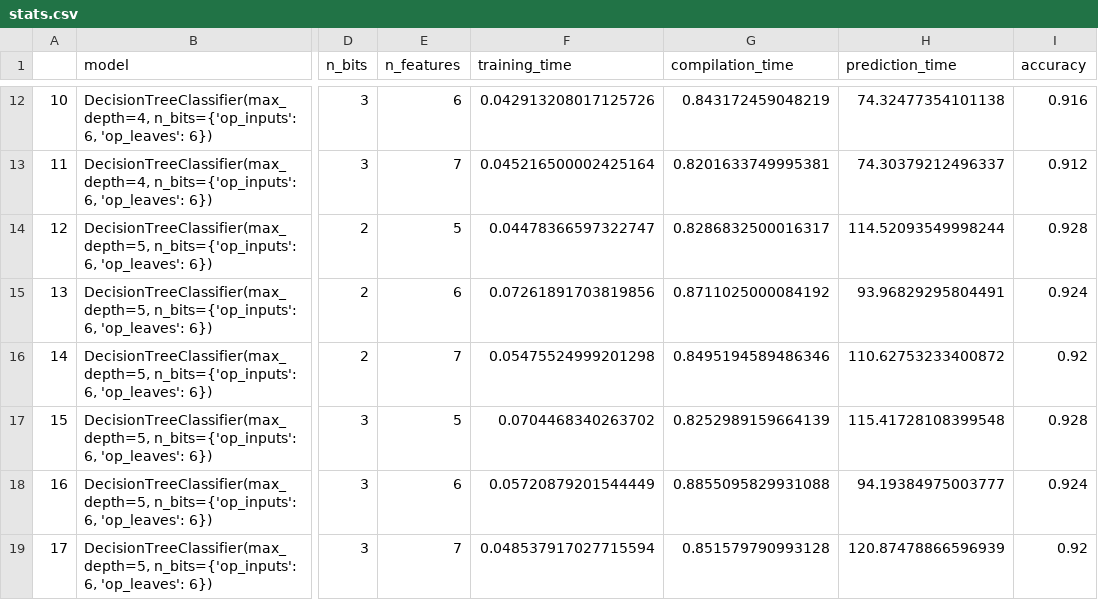
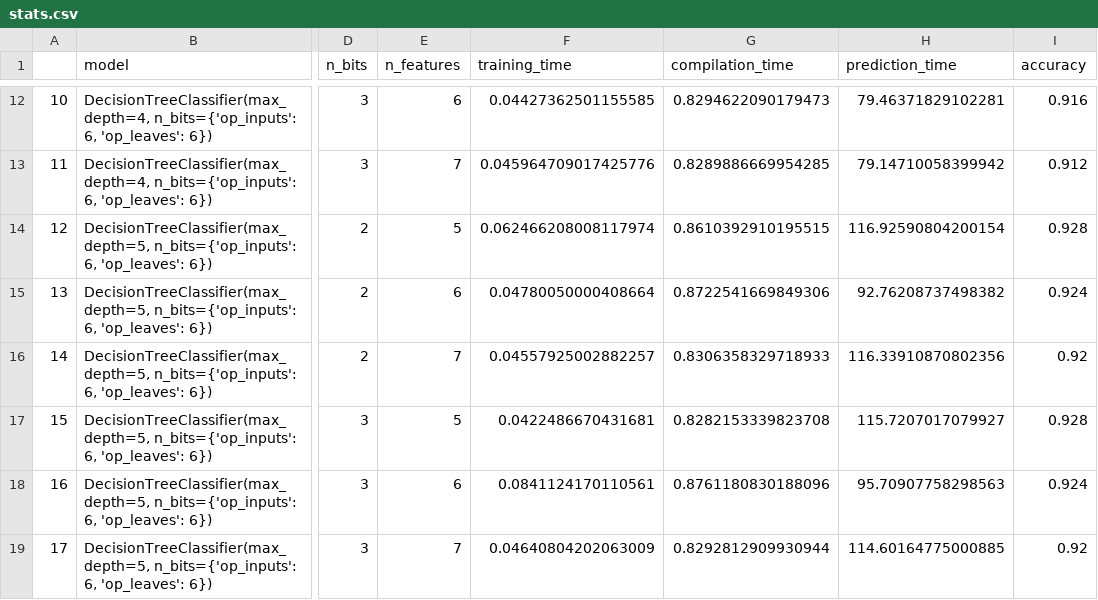
Before and after one commit to msicilia/exp-concreteml, a CSV file: stats.csv, drawn as a sheet; only a part is shown, gaps mark what is left out; the diff covers the shown part only; the diff names each change by its address in the sheet, - before the commit and + after, or states it on an @@ line.

```diff
--- a/stats.csv
+++ b/stats.csv
-F12 (training_time): 0.042913208017125726
+F12 (training_time): 0.04427362501155585
-G12 (compilation_time): 0.843172459048219
+G12 (compilation_time): 0.8294622090179473
-H12 (prediction_time): 74.32477354101138
+H12 (prediction_time): 79.46371829102281
-F13 (training_time): 0.045216500002425164
+F13 (training_time): 0.045964709017425776
-G13 (compilation_time): 0.8201633749995381
+G13 (compilation_time): 0.8289886669954285
-H13 (prediction_time): 74.30379212496337
+H13 (prediction_time): 79.14710058399942
-F14 (training_time): 0.04478366597322747
+F14 (training_time): 0.062466208008117974
-G14 (compilation_time): 0.8286832500016317
+G14 (compilation_time): 0.8610392910195515
-H14 (prediction_time): 114.52093549998244
+H14 (prediction_time): 116.92590804200154
-F15 (training_time): 0.07261891703819856
+F15 (training_time): 0.04780050000408664
-G15 (compilation_time): 0.8711025000084192
+G15 (compilation_time): 0.8722541669849306
-H15 (prediction_time): 93.96829295804491
+H15 (prediction_time): 92.76208737498382
-F16 (training_time): 0.05475524999201298
+F16 (training_time): 0.04557925002882257
-G16 (compilation_time): 0.8495194589486346
+G16 (compilation_time): 0.8306358329718933
-H16 (prediction_time): 110.62753233400872
+H16 (prediction_time): 116.33910870802356
-F17 (training_time): 0.0704468340263702
+F17 (training_time): 0.0422486670431681
-G17 (compilation_time): 0.8252989159664139
+G17 (compilation_time): 0.8282153339823708
-H17 (prediction_time): 115.41728108399548
+H17 (prediction_time): 115.7207017079927
-F18 (training_time): 0.05720879201544449
+F18 (training_time): 0.0841124170110561
-G18 (compilation_time): 0.8855095829931088
+G18 (compilation_time): 0.8761180830188096
-H18 (prediction_time): 94.19384975003777
+H18 (prediction_time): 95.70907758298563
-F19 (training_time): 0.048537917027715594
+F19 (training_time): 0.04640804202063009
-G19 (compilation_time): 0.851579790993128
+G19 (compilation_time): 0.8292812909930944
-H19 (prediction_time): 120.87478866596939
+H19 (prediction_time): 114.60164775000885
```
Also changed, not shown: 30 edited cells elsewhere in this file, 4 other files.
